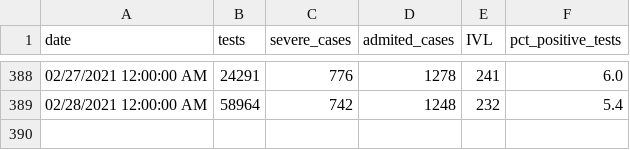
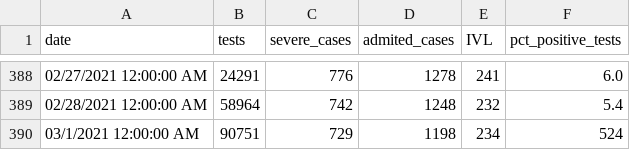
Before and after one commit to i-blue/covid19-data-israel, a CSV file: covid19-data-israel.csv, drawn as a sheet; only a part is shown, gaps mark what is left out.

Commit message:
01/03

```diff
--- a/covid19-data-israel.csv
+++ b/covid19-data-israel.csv
@@ -389 +389,2 @@ date,tests,severe_cases,admited_cases,IVL,pct_positive_tests
 02/28/2021 12:00:00 AM,58964,742,1248,232,5.4
+03/1/2021 12:00:00 AM,90751,729,1198,234,524
```
